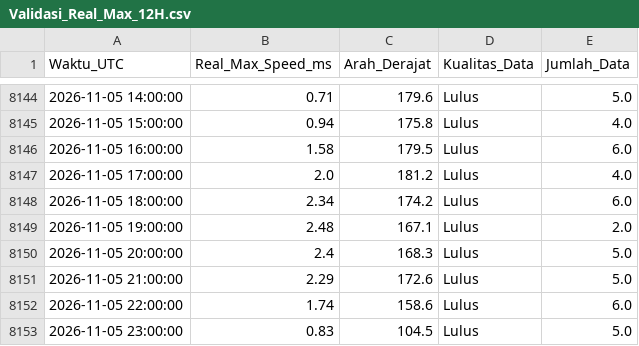
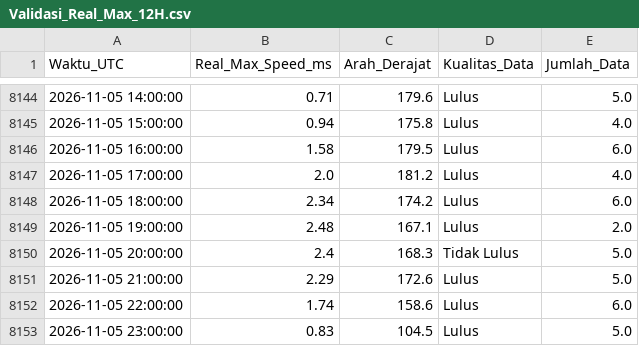
Before and after one commit to Umarhaidaralfaruq/MARLIN-Marine-Current-Intelligence-System, a CSV file: Hasil_Validasi/Validasi_Real_Max_12H.csv, drawn as a sheet; only a part is shown, gaps mark what is left out; the diff covers the shown part only.

```diff
--- a/Hasil_Validasi/Validasi_Real_Max_12H.csv
+++ b/Hasil_Validasi/Validasi_Real_Max_12H.csv
@@ -8149,3 +8149,3 @@ Waktu_UTC,Real_Max_Speed_ms,Arah_Derajat,Kualitas_Data,Jumlah_Data
 2026-11-05 19:00:00,2.48,167.1,Lulus,2.0
-2026-11-05 20:00:00,2.4,168.3,Lulus,5.0
+2026-11-05 20:00:00,2.4,168.3,Tidak Lulus,5.0
 2026-11-05 21:00:00,2.29,172.6,Lulus,5.0
```
Also changed, not shown: 23 added rows and 3 edited cells elsewhere in this file, 1 other file.
